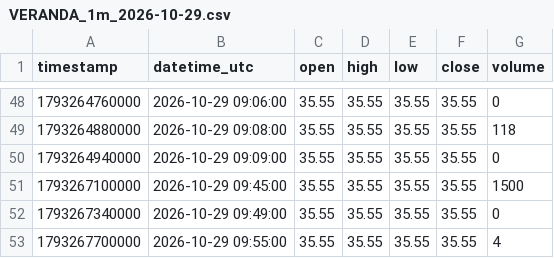
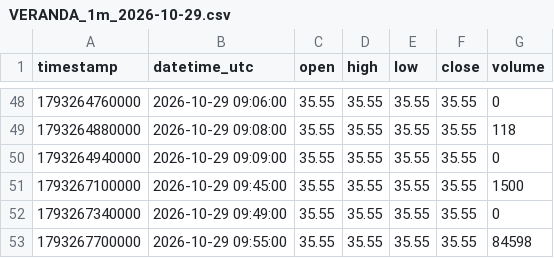
Before and after one commit to parshant65-lang/India-Stocks-2491-2520-Historical-Data, a CSV file: VERANDA/1m/2026/10/VERANDA_1m_2026-10-29.csv, drawn as a sheet; only a part is shown, gaps mark what is left out.

```diff
--- a/VERANDA/1m/2026/10/VERANDA_1m_2026-10-29.csv
+++ b/VERANDA/1m/2026/10/VERANDA_1m_2026-10-29.csv
@@ -52,2 +52,2 @@ timestamp,datetime_utc,open,high,low,close,volume
 1793267340000,2026-10-29 09:49:00,35.55,35.55,35.55,35.55,0
-1793267700000,2026-10-29 09:55:00,35.55,35.55,35.55,35.55,4
+1793267700000,2026-10-29 09:55:00,35.55,35.55,35.55,35.55,84598
```
Also changed, not shown: UYFINCORP/1m/2026/10/UYFINCORP_1m_2026-10-30.csv, VAKRANGEE/1m/2026/10/VAKRANGEE_1m_2026-10-30.csv, 9 other files.
